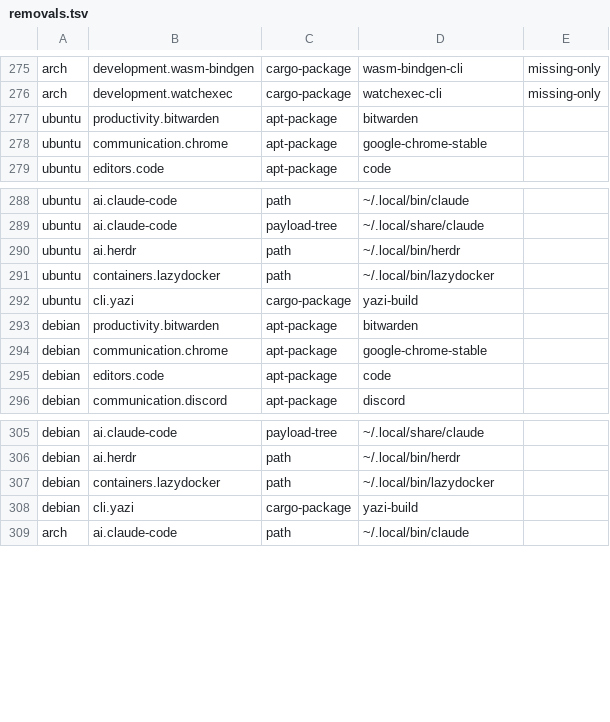
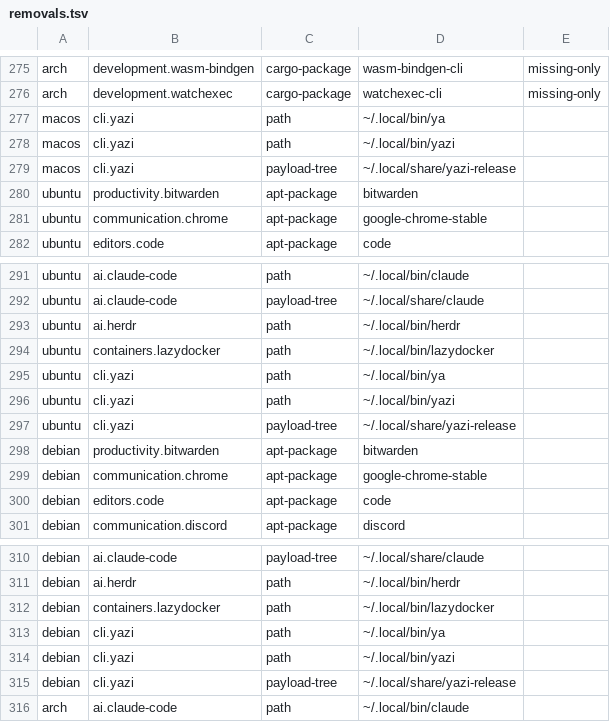
Before and after one commit to petalas/dotfiles, a TSV file: catalog/removals.tsv, drawn as a sheet; only a part is shown, gaps mark what is left out.

Commit message:
Replace unreliable yazi-build installer

```diff
--- a/catalog/removals.tsv
+++ b/catalog/removals.tsv
@@ -276,2 +276,5 @@ arch	development.wasm-bindgen	cargo-package	wasm-bindgen-cli	missing-only
 arch	development.watchexec	cargo-package	watchexec-cli	missing-only
+macos	cli.yazi	path	~/.local/bin/ya
+macos	cli.yazi	path	~/.local/bin/yazi
+macos	cli.yazi	payload-tree	~/.local/share/yazi-release
 ubuntu	productivity.bitwarden	apt-package	bitwarden
@@ -291,3 +294,5 @@ ubuntu	ai.herdr	path	~/.local/bin/herdr
 ubuntu	containers.lazydocker	path	~/.local/bin/lazydocker
-ubuntu	cli.yazi	cargo-package	yazi-build
+ubuntu	cli.yazi	path	~/.local/bin/ya
+ubuntu	cli.yazi	path	~/.local/bin/yazi
+ubuntu	cli.yazi	payload-tree	~/.local/share/yazi-release
 debian	productivity.bitwarden	apt-package	bitwarden
@@ -307,3 +312,5 @@ debian	ai.herdr	path	~/.local/bin/herdr
 debian	containers.lazydocker	path	~/.local/bin/lazydocker
-debian	cli.yazi	cargo-package	yazi-build
+debian	cli.yazi	path	~/.local/bin/ya
+debian	cli.yazi	path	~/.local/bin/yazi
+debian	cli.yazi	payload-tree	~/.local/share/yazi-release
 arch	ai.claude-code	path	~/.local/bin/claude
```
Also changed, not shown: 5 other files.
